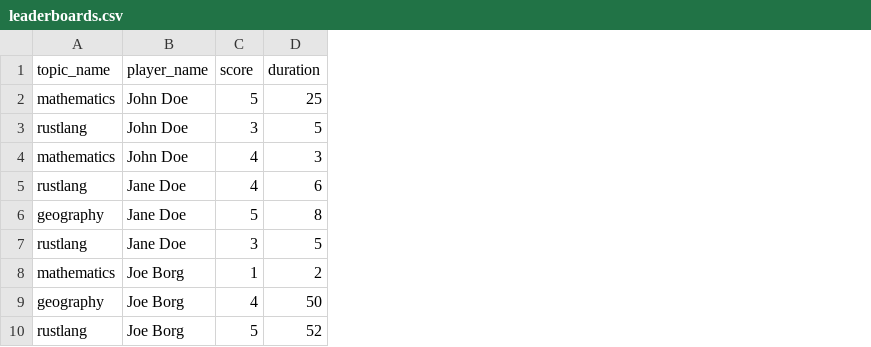
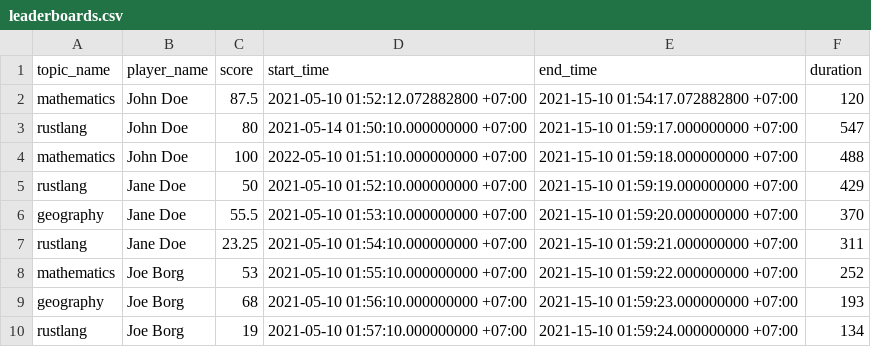
Before and after one commit to EH1121/YAQA, a CSV file: src/data/leaderboards.csv, drawn as a sheet; addresses are those after the commit; the diff names each change by its address in the sheet, - before the commit and + after, or states it on an @@ line.

```diff
--- a/src/data/leaderboards.csv
+++ b/src/data/leaderboards.csv
+column D (start_time), rows 2-10: 2021-05-10 01:52:12.072882800 +07:00 | 2021-05-14 01:50:10.000000000 +07:00 | 2022-05-10 01:51:10.000000000 +07:00 | 2021-05-10 01:52:10.000000000 +07:00 | 2021-05-10 01:53:10.000000000 +07:00 | 2021-05-10 01:54:10.000000000 +07:00 | 2021-05-10 01:55:10.000000000 +07:00 | 2021-05-10 01:56:10.000000000 +07:00 | 2021-05-10 01:57:10.000000000 +07:00
+column E (end_time), rows 2-10: 2021-15-10 01:54:17.072882800 +07:00 | 2021-15-10 01:59:17.000000000 +07:00 | 2021-15-10 01:59:18.000000000 +07:00 | 2021-15-10 01:59:19.000000000 +07:00 | 2021-15-10 01:59:20.000000000 +07:00 | 2021-15-10 01:59:21.000000000 +07:00 | 2021-15-10 01:59:22.000000000 +07:00 | 2021-15-10 01:59:23.000000000 +07:00 | 2021-15-10 01:59:24.000000000 +07:00
-C2 (score): 5
+C2 (score): 87.5
-F2 (duration): 25
+F2 (duration): 120
-C3 (score): 3
+C3 (score): 80
-F3 (duration): 5
+F3 (duration): 547
-C4 (score): 4
+C4 (score): 100
-F4 (duration): 3
+F4 (duration): 488
-C5 (score): 4
+C5 (score): 50
-F5 (duration): 6
+F5 (duration): 429
-C6 (score): 5
+C6 (score): 55.5
-F6 (duration): 8
+F6 (duration): 370
-C7 (score): 3
+C7 (score): 23.25
-F7 (duration): 5
+F7 (duration): 311
-C8 (score): 1
+C8 (score): 53
-F8 (duration): 2
+F8 (duration): 252
-C9 (score): 4
+C9 (score): 68
-F9 (duration): 50
+F9 (duration): 193
-C10 (score): 5
+C10 (score): 19
-F10 (duration): 52
+F10 (duration): 134
```
Also changed, not shown: 5 other files.
